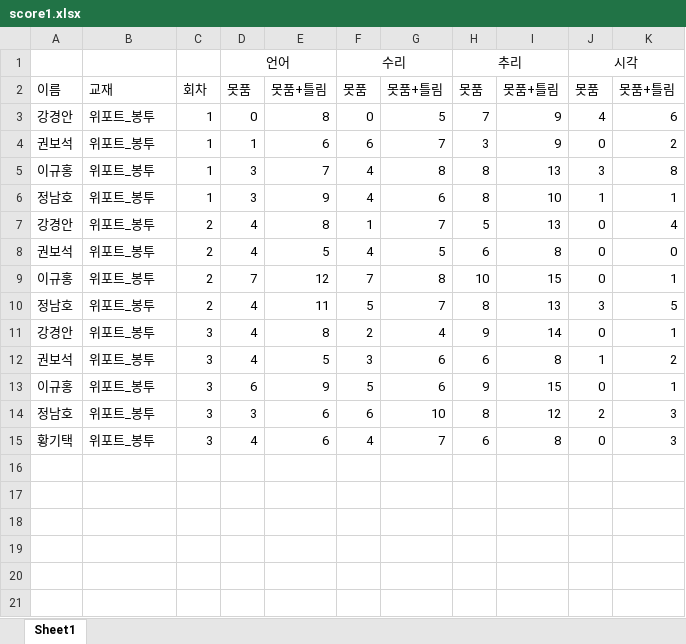
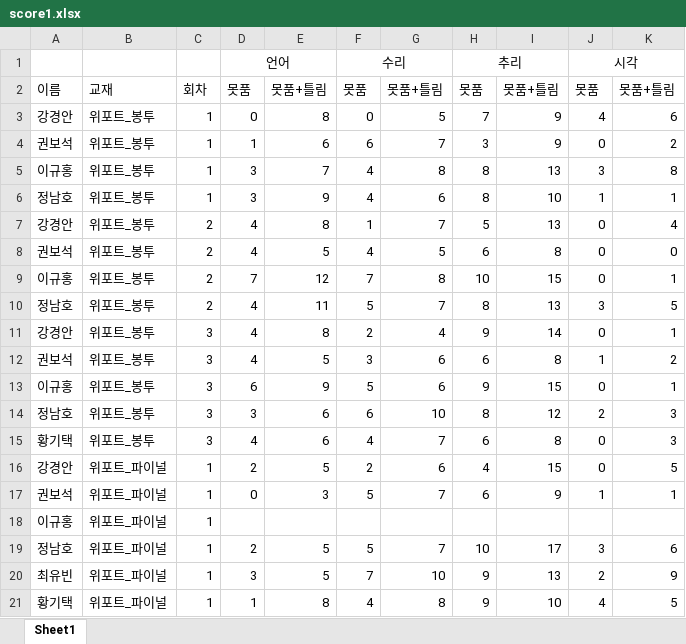
Before and after one commit to jeongnamho/gsat, an Excel workbook: score1.xlsx, sheet Sheet1, drawn as a sheet; values as stored, in another font and other column widths than the file's, no borders; the diff names each change by its address in the sheet, - before the commit and + after, or states it on an @@ line.

```diff
--- a/score1.xlsx (sheet Sheet1)
+++ b/score1.xlsx (sheet Sheet1)
+row 16: 강경안 | 위포트_파이널 | 1 | 2 | 5 | 2 | 6 | 4 | 15 | 0 | 5
+row 17: 권보석 | 위포트_파이널 | 1 | 0 | 3 | 5 | 7 | 6 | 9 | 1 | 1
+row 18: 이규홍 | 위포트_파이널 | 1
+row 19: 정남호 | 위포트_파이널 | 1 | 2 | 5 | 5 | 7 | 10 | 17 | 3 | 6
+row 20: 최유빈 | 위포트_파이널 | 1 | 3 | 5 | 7 | 10 | 9 | 13 | 2 | 9
+row 21: 황기택 | 위포트_파이널 | 1 | 1 | 8 | 4 | 8 | 9 | 10 | 4 | 5
```
Also changed, not shown: 2 other files.
